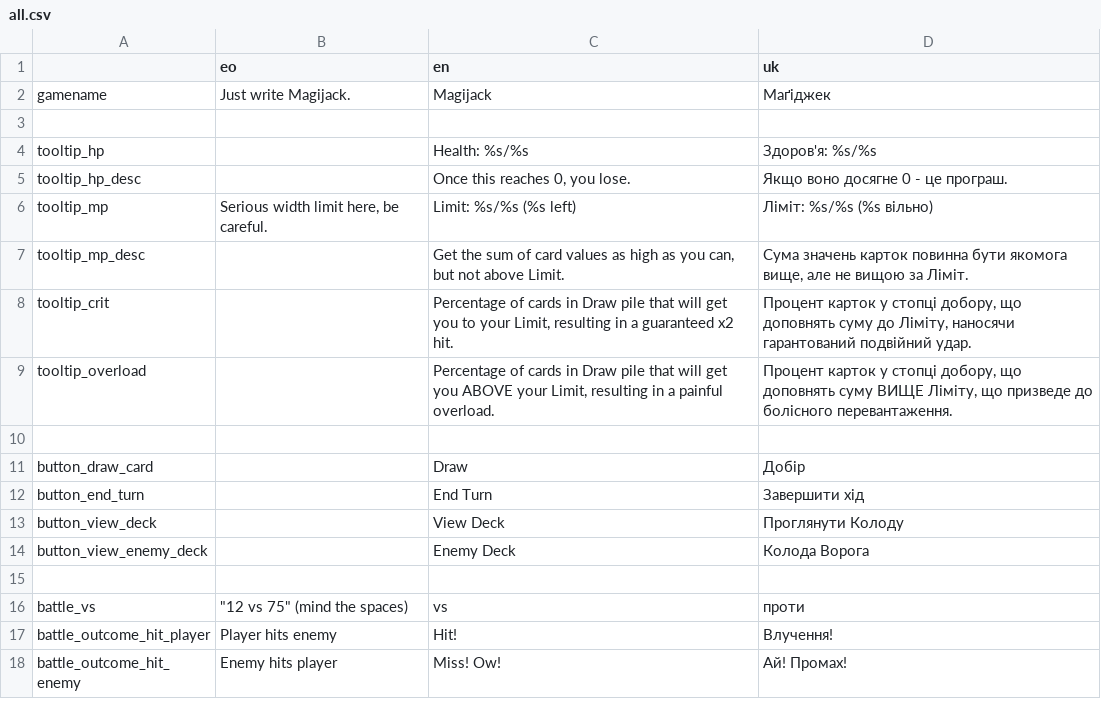
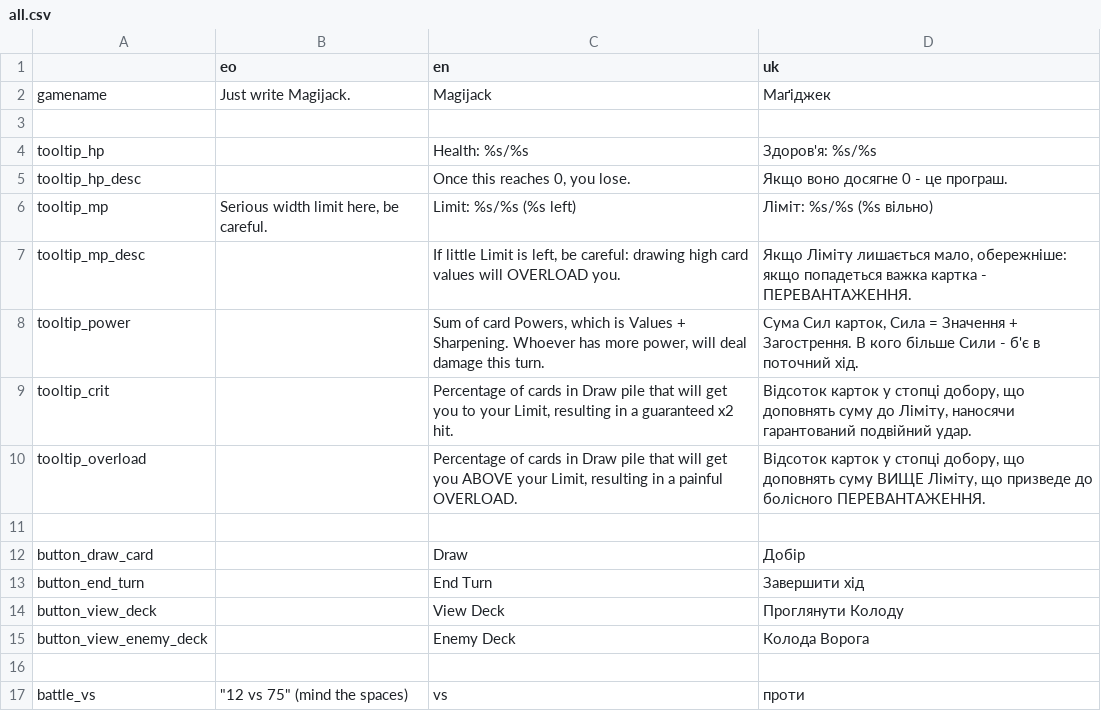
Before and after one commit to don-tnowe/Magijack, a CSV file: assets/translations/all.csv, drawn as a sheet; only a part is shown; the shorter side is filled out with more unchanged rows.

Commit message:
Background, Power tooltip

```diff
--- a/assets/translations/all.csv
+++ b/assets/translations/all.csv
@@ -6,5 +6,6 @@ tooltip_hp_desc;;Once this reaches 0, you lose.;Якщо воно досягне
 tooltip_mp;Serious width limit here, be careful.;Limit: %s/%s (%s left);Ліміт: %s/%s (%s вільно)
-tooltip_mp_desc;;Get the sum of card values as high as you can, but not above Limit.;Сума значень карток повинна бути якомога вище, але не вищою за Ліміт.
-tooltip_crit;;Percentage of cards in Draw pile that will get you to your Limit, resulting in a guaranteed x2 hit.;Процент карток у стопці добору, що доповнять суму до Ліміту, наносячи гарантований подвійний удар.
-tooltip_overload;;Percentage of cards in Draw pile that will get you ABOVE your Limit, resulting in a painful overload.;Процент карток у стопці добору, що доповнять суму ВИЩЕ Ліміту, що призведе до болісного перевантаження.
+tooltip_mp_desc;;If little Limit is left, be careful: drawing high card values will OVERLOAD you.;Якщо Ліміту лишається мало, обережніше: якщо попадеться важка картка - ПЕРЕВАНТАЖЕННЯ.
+tooltip_power;;Sum of card Powers, which is Values + Sharpening. Whoever has more power, will deal damage this turn.; Сума Сил карток, Сила = Значення + Загострення. В кого більше Сили - б'є в поточний хід.
+tooltip_crit;;Percentage of cards in Draw pile that will get you to your Limit, resulting in a guaranteed x2 hit.;Відсоток карток у стопці добору, що доповнять суму до Ліміту, наносячи гарантований подвійний удар.
+tooltip_overload;;Percentage of cards in Draw pile that will get you ABOVE your Limit, resulting in a painful OVERLOAD.;Відсоток карток у стопці добору, що доповнять суму ВИЩЕ Ліміту, що призведе до болісного ПЕРЕВАНТАЖЕННЯ.
 ;;;
```
Also changed, not shown: 6 other files.
